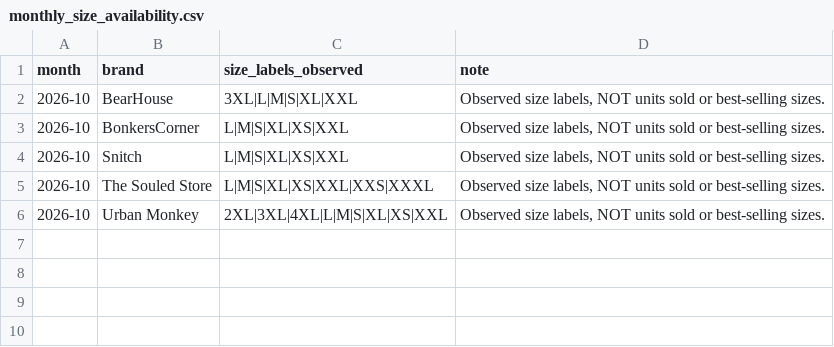
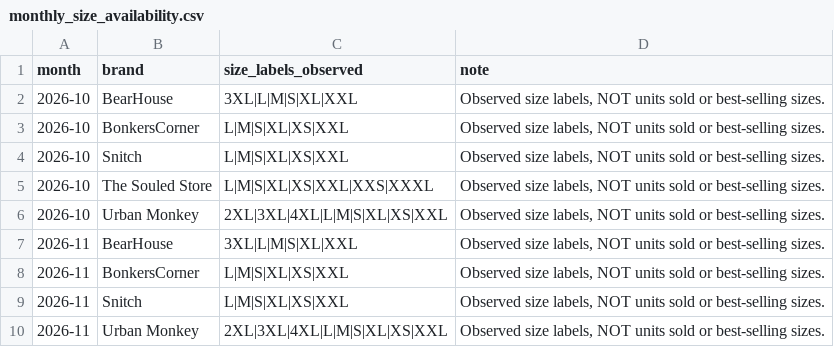
Before and after one commit to ChiranjibiR/AnimeSansar, a CSV file: reports/monthly_size_availability.csv, drawn as a sheet.

```diff
--- a/reports/monthly_size_availability.csv
+++ b/reports/monthly_size_availability.csv
@@ -6 +6,5 @@ month,brand,size_labels_observed,note
 2026-10,Urban Monkey,2XL|3XL|4XL|L|M|S|XL|XS|XXL,"Observed size labels, NOT units sold or best-selling sizes."
+2026-11,BearHouse,3XL|L|M|S|XL|XXL,"Observed size labels, NOT units sold or best-selling sizes."
+2026-11,BonkersCorner,L|M|S|XL|XS|XXL,"Observed size labels, NOT units sold or best-selling sizes."
+2026-11,Snitch,L|M|S|XL|XS|XXL,"Observed size labels, NOT units sold or best-selling sizes."
+2026-11,Urban Monkey,2XL|3XL|4XL|L|M|S|XL|XS|XXL,"Observed size labels, NOT units sold or best-selling sizes."
```
Also changed, not shown: reports/monthly_fit_summary.csv, reports/monthly_launch_summary.csv, 8 other files.
